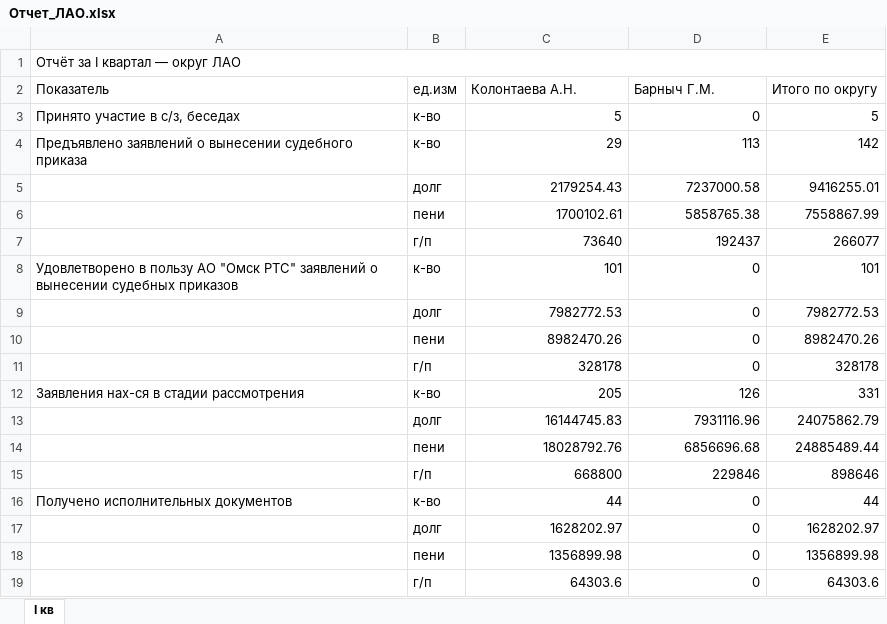
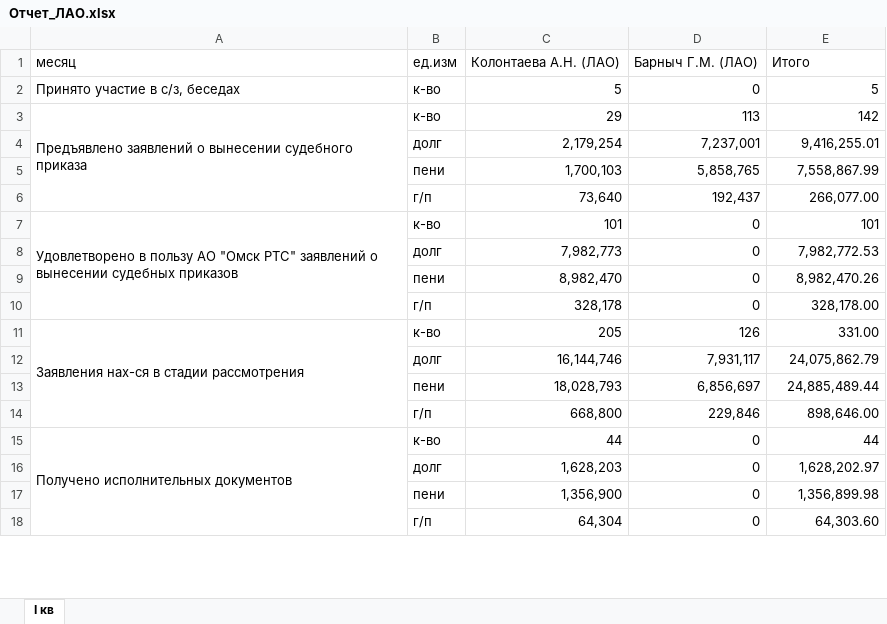
Before and after one commit to xissay13-gif/111111, an Excel workbook: Отчет_ЛАО.xlsx, sheet I кв, drawn as a sheet; only a part is shown; values as stored, in another font and other column widths than the file's, no cell formats; removed rows and columns are numbered as before the commit, all else as after; the diff covers the shown part only; the diff names each change by its address in the sheet, - before the commit and + after, or states it on an @@ line.

```diff
--- a/Отчет_ЛАО.xlsx (sheet I кв)
+++ b/Отчет_ЛАО.xlsx (sheet I кв)
-row 1: Отчёт за I квартал — округ ЛАО
-row 2: Показатель | ед.изм | Колонтаева А.Н. | Барныч Г.М. | Итого по округу
+row 1: месяц | ед.изм | Колонтаева А.Н. (ЛАО) | Барныч Г.М. (ЛАО) | Итого
+A3:A6 merged
-row 5:  | долг | 2179254.43 | 7237000.58 | 9416255.01
-row 6:  | пени | 1700102.61 | 5858765.38 | 7558867.99
-row 7:  | г/п | 73640 | 192437 | 266077
+row 4:  | долг | 2,179,254 | 7,237,001 | 9,416,255.01
+row 5:  | пени | 1,700,103 | 5,858,765 | 7,558,867.99
+row 6:  | г/п | 73,640 | 192,437 | 266,077.00
+A7:A10 merged
-C8: 7982772.53
+C8: 7,982,773
-E8: 7982772.53
+E8: 7,982,772.53
-C9: 8982470.26
+C9: 8,982,470
-E9: 8982470.26
+E9: 8,982,470.26
-C10: 328178
+C10: 328,178
-E10: 328178
+E10: 328,178.00
+A11:A14 merged
-E11: 331
+E11: 331.00
-row 13:  | долг | 16144745.83 | 7931116.96 | 24075862.79
-row 14:  | пени | 18028792.76 | 6856696.68 | 24885489.44
-row 15:  | г/п | 668800 | 229846 | 898646
+row 12:  | долг | 16,144,746 | 7,931,117 | 24,075,862.79
+row 13:  | пени | 18,028,793 | 6,856,697 | 24,885,489.44
+row 14:  | г/п | 668,800 | 229,846 | 898,646.00
+A15:A18 merged
-C16: 1628202.97
+C16: 1,628,203
-E16: 1628202.97
+E16: 1,628,202.97
-C17: 1356899.98
+C17: 1,356,900
-E17: 1356899.98
+E17: 1,356,899.98
-C18: 64303.6
+C18: 64,304
-E18: 64303.6
+E18: 64,303.60
```
Also changed, not shown: 40 edited cells and merged cells elsewhere in this sheet, cell formats, Отчет_КАО.xlsx, Отчет_ОАО.xlsx, 2 other files.
